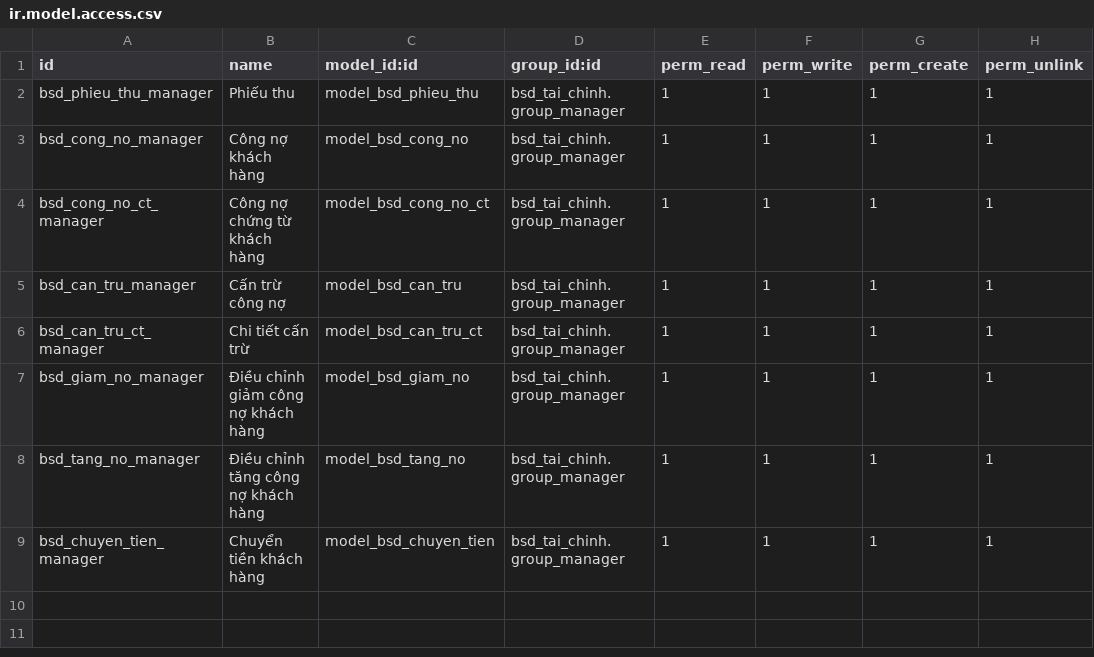
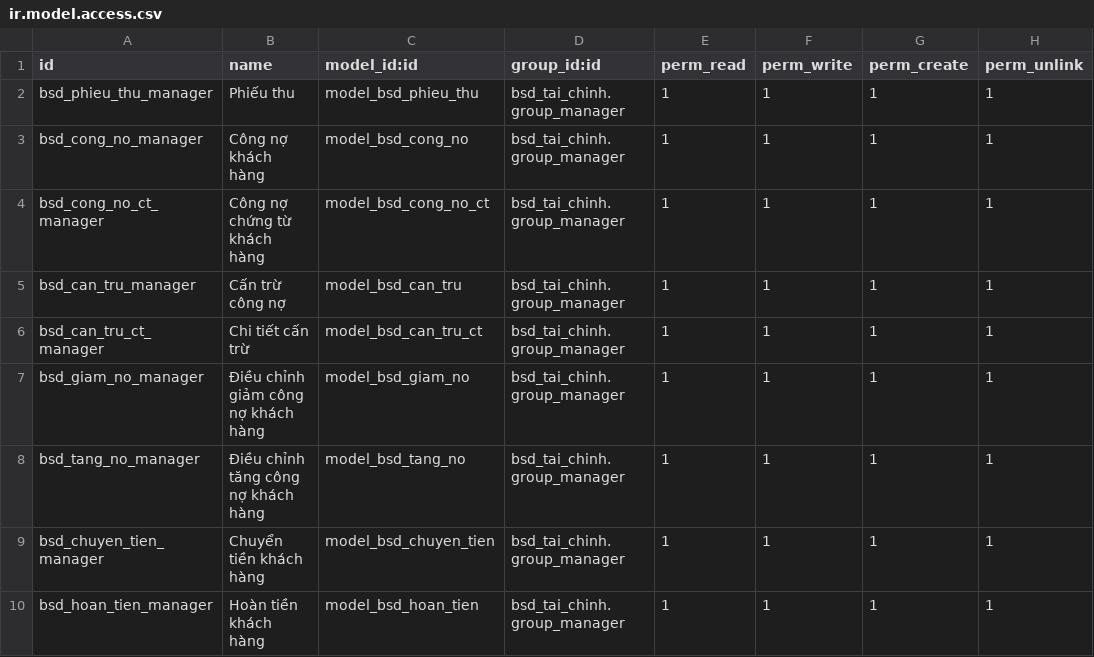
Before and after one commit to bsdinsights/realestate, a CSV file: bsd_tai_chinh/security/ir.model.access.csv, drawn as a sheet; the diff names each change by its address in the sheet, - before the commit and + after, or states it on an @@ line.

Commit message:
Thêm bảng TC.07 hoàn tiền

```diff
--- a/bsd_tai_chinh/security/ir.model.access.csv
+++ b/bsd_tai_chinh/security/ir.model.access.csv
+row 10: bsd_hoan_tien_manager | Hoàn tiền khách hàng | model_bsd_hoan_tien | bsd_tai_chinh.group_manager | 1 | 1 | 1 | 1
```
Also changed, not shown: 5 other files.
